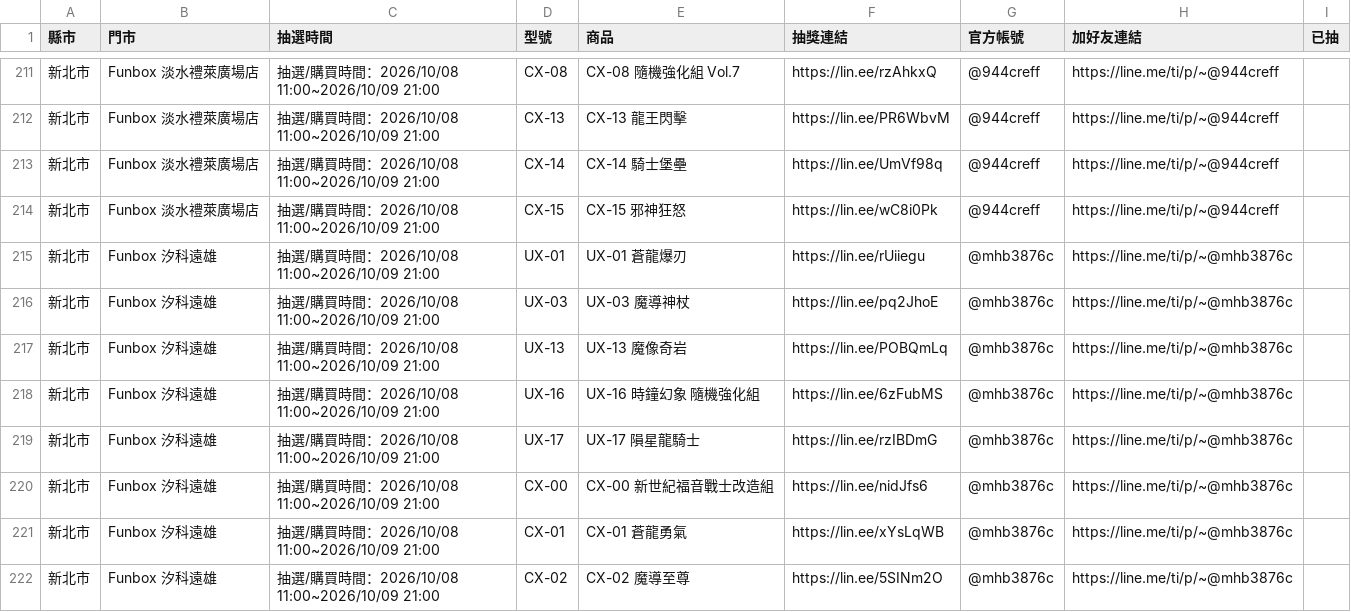
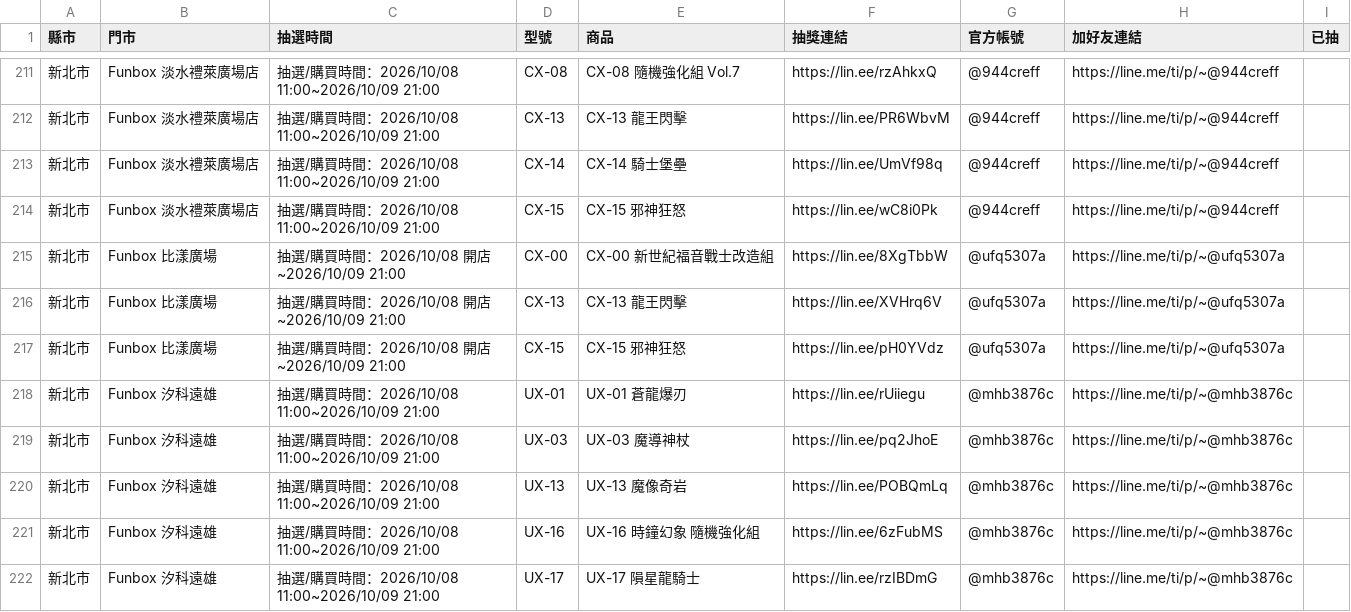
Before and after one commit to yang-hua-11/funbox-line, a CSV file: checklist.csv, drawn as a sheet; only a part is shown, gaps mark what is left out; the shorter side is filled out with more unchanged rows; the diff covers the shown part only.

```diff
--- a/checklist.csv
+++ b/checklist.csv
@@ -214,2 +214,5 @@
 新北市,Funbox 淡水禮萊廣場店,抽選/購買時間：2026/10/08 11:00~2026/10/09 21:00,CX-15,CX-15 邪神狂怒,https://lin.ee/wC8i0Pk,@944creff,https://line.me/ti/p/~@944creff,
+新北市,Funbox 比漾廣場,抽選/購買時間：2026/10/08 開店~2026/10/09 21:00,CX-00,CX-00 新世紀福音戰士改造組,https://lin.ee/8XgTbbW,@ufq5307a,https://line.me/ti/p/~@ufq5307a,
+新北市,Funbox 比漾廣場,抽選/購買時間：2026/10/08 開店~2026/10/09 21:00,CX-13,CX-13 龍王閃擊,https://lin.ee/XVHrq6V,@ufq5307a,https://line.me/ti/p/~@ufq5307a,
+新北市,Funbox 比漾廣場,抽選/購買時間：2026/10/08 開店~2026/10/09 21:00,CX-15,CX-15 邪神狂怒,https://lin.ee/pH0YVdz,@ufq5307a,https://line.me/ti/p/~@ufq5307a,
 新北市,Funbox 汐科遠雄,抽選/購買時間：2026/10/08 11:00~2026/10/09 21:00,UX-01,UX-01 蒼龍爆刃,https://lin.ee/rUiiegu,@mhb3876c,https://line.me/ti/p/~@mhb3876c,
```
Also changed, not shown: 22 added rows elsewhere in this file, 3 other files.
